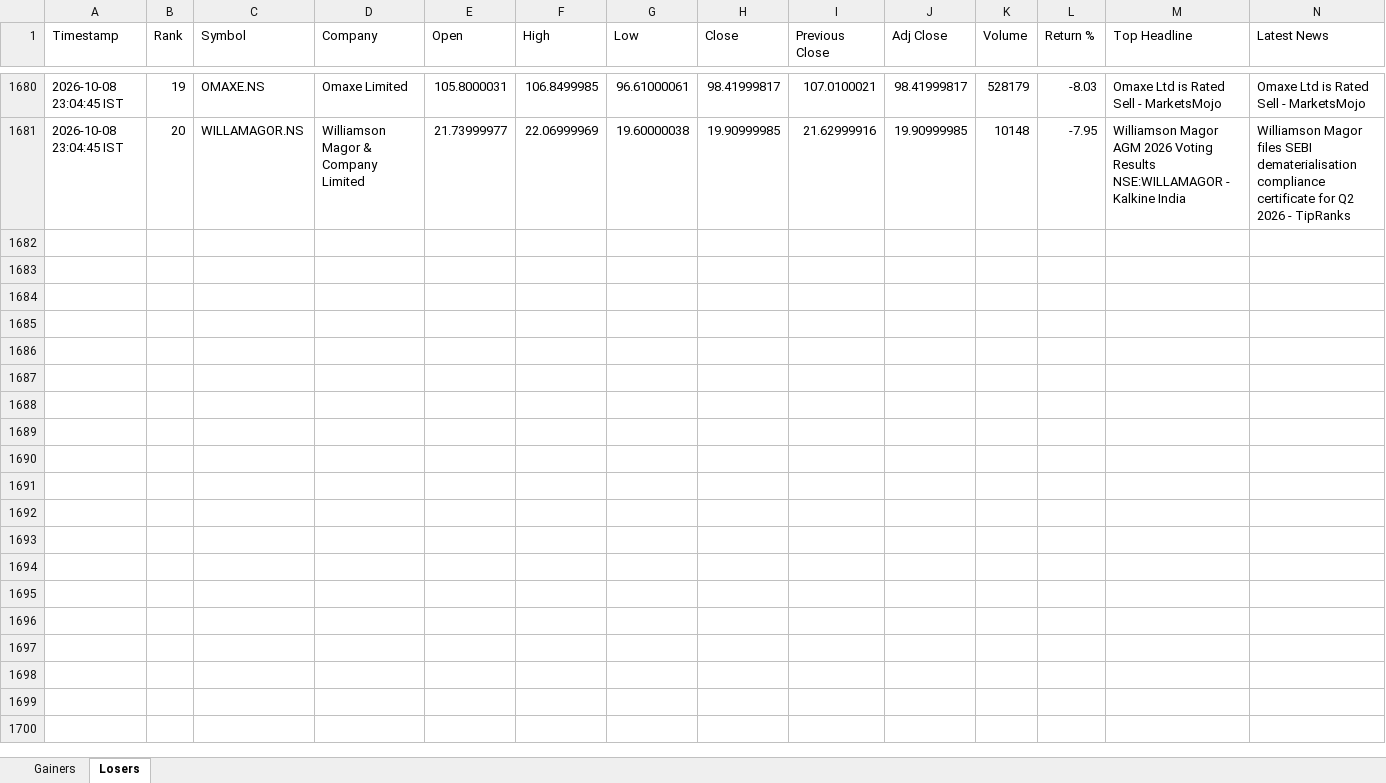
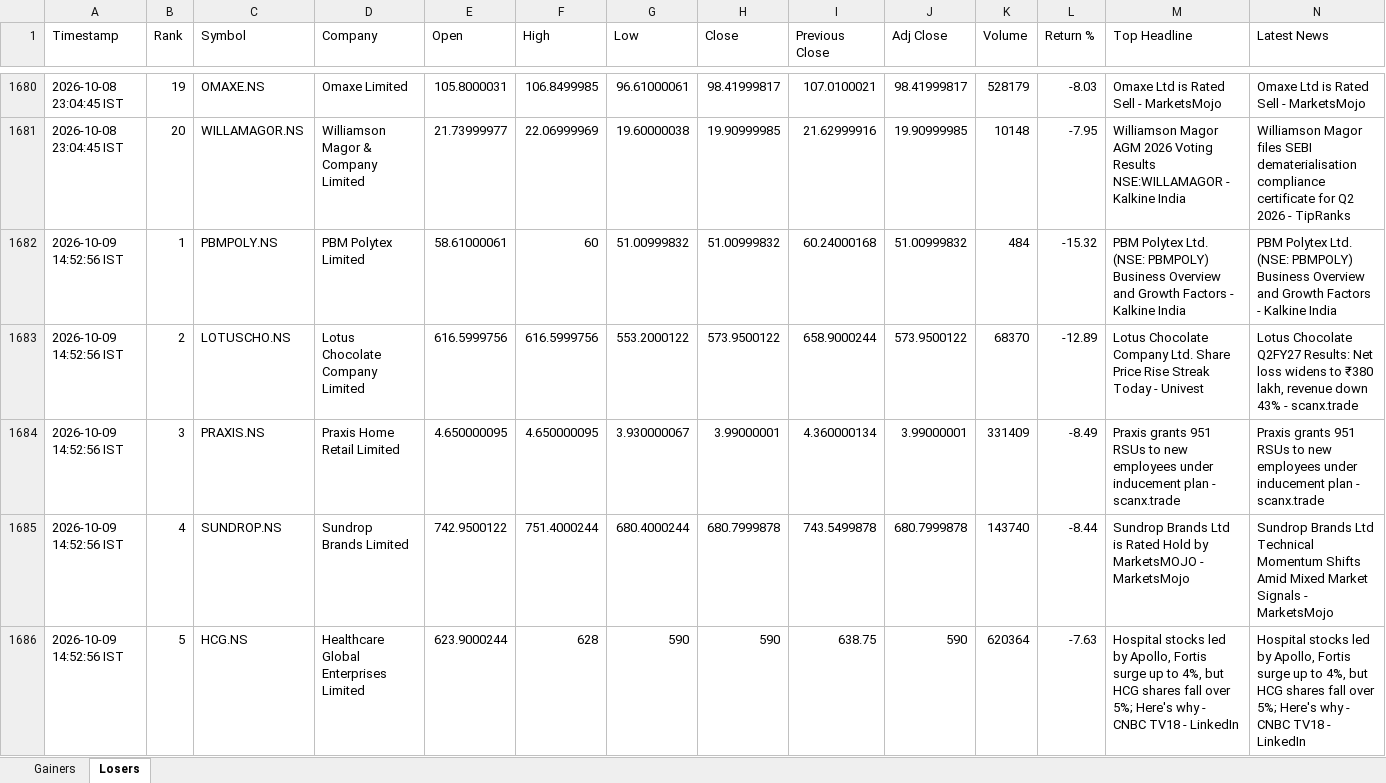
Before and after one commit to PavanSaiNekkala/News_Dividend_Fetcher, an Excel workbook: NEWS_Daily_Report/output/history/NEWS_Daily_Report_History.xlsx, sheet Losers, drawn as a sheet; only a part is shown, gaps mark what is left out; values as stored, in another font and other column widths than the file's, no borders; rows hold the shown columns only; the diff covers the shown part only; the diff names each change by its address in the sheet, - before the commit and + after, or states it on an @@ line.

```diff
--- a/NEWS_Daily_Report/output/history/NEWS_Daily_Report_History.xlsx (sheet Losers)
+++ b/NEWS_Daily_Report/output/history/NEWS_Daily_Report_History.xlsx (sheet Losers)
+row 1682: 2026-10-09 14:52:56 IST | 1 | PBMPOLY.NS | PBM Polytex Limited | 58.61000061 | 60 | 51.00999832 | 51.00999832 | 60.24000168 | 51.00999832 | 484 | -15.32 | PBM Polytex Ltd. (NSE: PBMPOLY) Business Overview and Growth Factors - Kalkine India | PBM Polytex Ltd. (NSE: PBMPOLY) Business Overview and Growth Factors - Kalkine India
+row 1683: 2026-10-09 14:52:56 IST | 2 | LOTUSCHO.NS | Lotus Chocolate Company Limited | 616.5999756 | 616.5999756 | 553.2000122 | 573.9500122 | 658.9000244 | 573.9500122 | 68370 | -12.89 | Lotus Chocolate Company Ltd. Share Price Rise Streak Today - Univest | Lotus Chocolate Q2FY27 Results: Net loss widens to ₹380 lakh, revenue down 43% - scanx.trade
+row 1684: 2026-10-09 14:52:56 IST | 3 | PRAXIS.NS | Praxis Home Retail Limited | 4.650000095 | 4.650000095 | 3.930000067 | 3.99000001 | 4.360000134 | 3.99000001 | 331409 | -8.49 | Praxis grants 951 RSUs to new employees under inducement plan - scanx.trade | Praxis grants 951 RSUs to new employees under inducement plan - scanx.trade
+row 1685: 2026-10-09 14:52:56 IST | 4 | SUNDROP.NS | Sundrop Brands Limited | 742.9500122 | 751.4000244 | 680.4000244 | 680.7999878 | 743.5499878 | 680.7999878 | 143740 | -8.44 | Sundrop Brands Ltd is Rated Hold by MarketsMOJO - MarketsMojo | Sundrop Brands Ltd Technical Momentum Shifts Amid Mixed Market Signals - MarketsMojo
+row 1686: 2026-10-09 14:52:56 IST | 5 | HCG.NS | Healthcare Global Enterprises Limited | 623.9000244 | 628 | 590 | 590 | 638.75 | 590 | 620364 | -7.63 | Hospital stocks led by Apollo, Fortis surge up to 4%, but HCG shares fall over 5%; Here's why - CNBC TV18 - LinkedIn | Hospital stocks led by Apollo, Fortis surge up to 4%, but HCG shares fall over 5%; Here's why - CNBC TV18 - LinkedIn
```
Also changed, not shown: 15 added rows elsewhere in this sheet, sheet Gainers, NEWS_Daily_Report/output/latest/NEWS_Daily_Report.xlsx.
